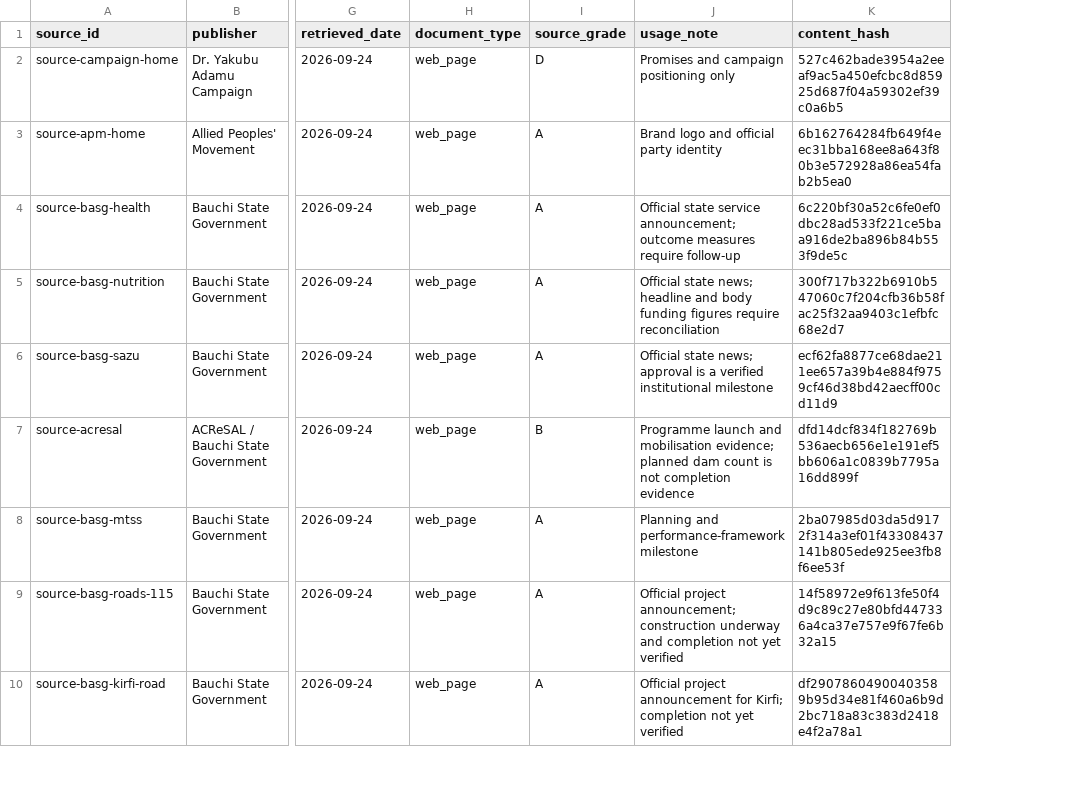
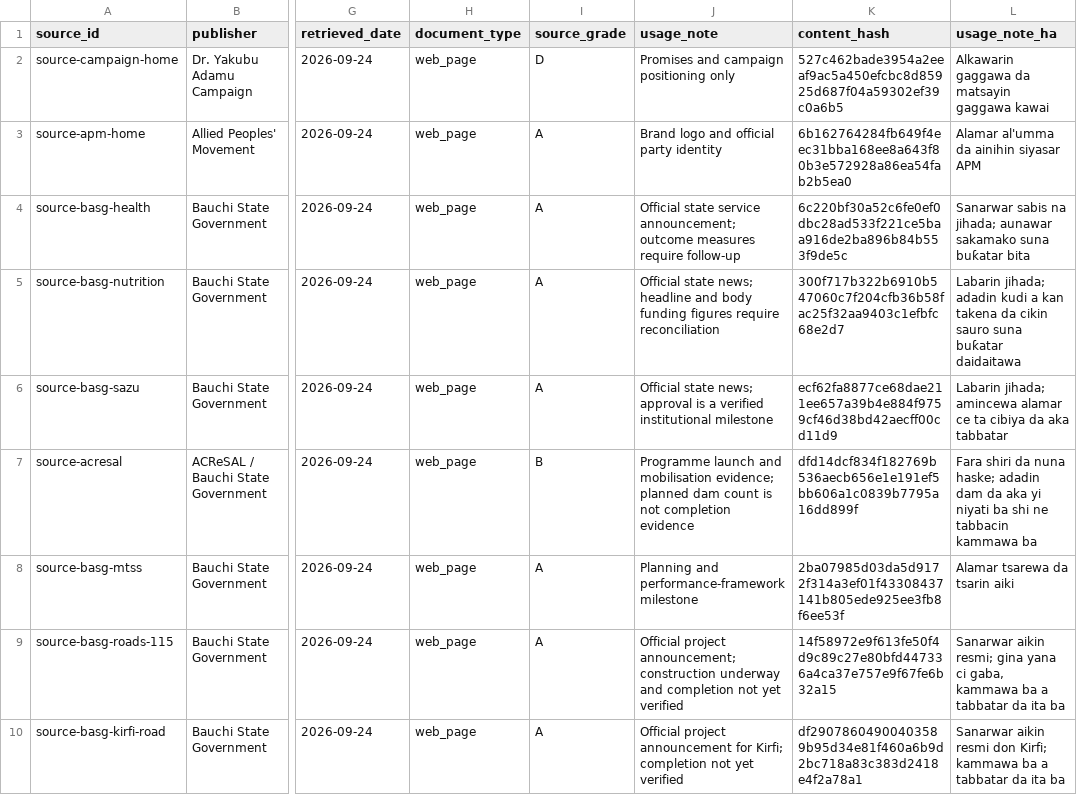
Before and after one commit to batestguy/bauchi-voter-pulse, a CSV file: data/delivery/source_register.csv, drawn as a sheet; only a part is shown, gaps mark what is left out; the diff names each change by its address in the sheet, - before the commit and + after, or states it on an @@ line.

Commit message:
fix(i18n): correct Hausa rendering across delivery content (S1)
Root cause of the untranslated indicator statuses: status_badge() was called with
status passed as both arguments, and indicators.csv had no status_ha column. Eight
of the ten untranslated strings traced to that one line.

Content fixes:
- indicators.csv: add lga_ha, current_value_ha, current_unit_ha, status_ha,
  measurement_note_ha (8 rows)
- source_register.csv: add usage_note_ha (27 rows)
- achievements.csv: add verification_status_ha (25 rows); write real English into
  three description cells that held Hausa; fix Gihada -> Jihada
- 15 Hausa quality defects, including Mikaɗin -> Mikaƙin, Bincike (research) used
  for "need", Kadairin kowane ("every voter") used for "official", and the English
  "private polling" left in the Hausa footer

Hardening so these cannot regress:
- attr() falls back ha or en instead of serialising data-ha=""
- status_badge() defaults ha from STATUS_HA; the ha="" default is gone
- STATUS_CLASSES / STATUS_HA / INDICATOR_STATUSES are now one controlled vocabulary
- validate_no_hausain_english_columns() rejects Hausa in English columns using both
  an orthography test and an absolute function-word-hit test; the orthography test
  alone caught only 1 of 3 offenders
- null-guard the LGA detail panel DOM writes, which would otherwise throw inside
  setLanguage and kill the language toggle once the site is split into pages
- source_register.title stays untranslated: a source title is a citation

Result: 224 identical data-en/data-ha pairs remain, all legitimate. 57 tests pass
(up from 40); browser-verified EN/HA switching with zero console errors.

The 52 new Hausa strings are AI-drafted and not native-speaker reviewed, the same
caveat recorded on .evals/2026-W39.md.

```diff
--- a/data/delivery/source_register.csv
+++ b/data/delivery/source_register.csv
+column L (usage_note_ha), rows 2-10: Alkawarin gaggawa da matsayin gaggawa kawai | Alamar al'umma da ainihin siyasar APM | Sanarwar sabis na jihada; aunawar sakamako suna buƙatar bita | Labarin jihada; adadin kudi a kan takena da cikin sauro suna buƙatar daidaitawa | Labarin jihada; amincewa alamar ce ta cibiya da aka tabbatar | Fara shiri da nuna haske; adadin dam da aka yi niyati ba shi ne tabbacin kammawa ba | Alamar tsarewa da tsarin aiki | Sanarwar aikin resmi; gina yana ci gaba, kammawa ba a tabbatar da ita ba | Sanarwar aikin resmi don Kirfi; kammawa ba a tabbatar da ita ba
```
Also changed, not shown: data/delivery/achievements.csv, data/delivery/indicators.csv, 6 other files.
